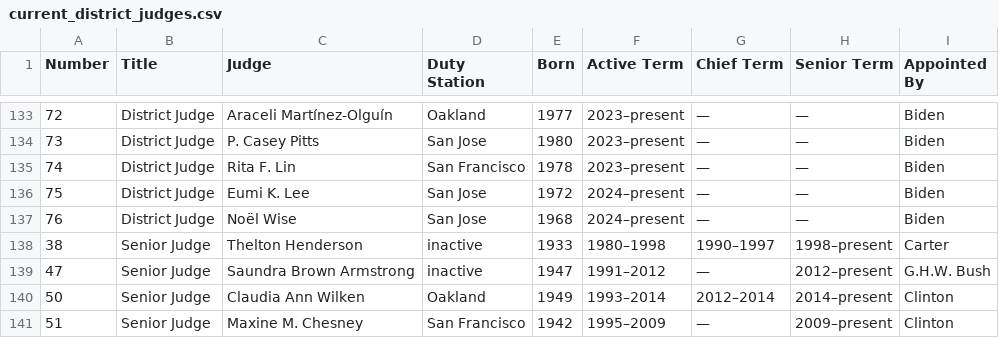
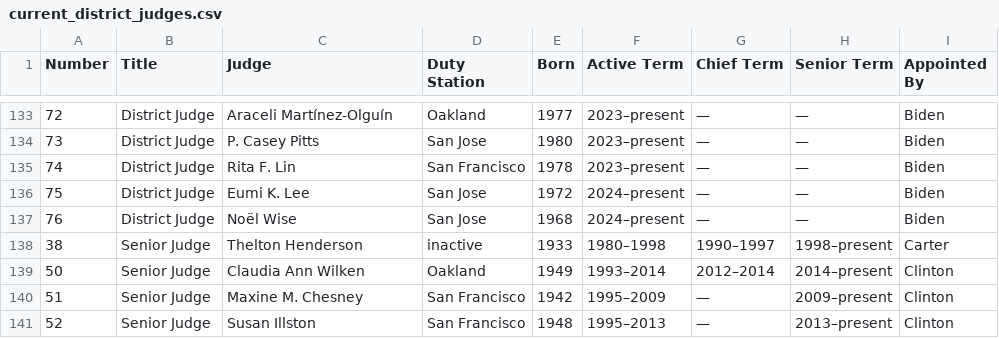
Before and after one commit to stephenkeegan/federal-judges-clerkship-guide, a CSV file: current_district_judges.csv, drawn as a sheet; only a part is shown, gaps mark what is left out; the shorter side is filled out with more unchanged rows; the diff names each change by its address in the sheet, - before the commit and + after, or states it on an @@ line.

```diff
--- a/current_district_judges.csv
+++ b/current_district_judges.csv
-row 139: 47 | Senior Judge | Saundra Brown Armstrong | inactive | 1947 | 1991–2012 | — | 2012–present | G.H.W. Bush
```
Also changed, not shown: final_district.csv, final_district_enriched.csv, 5 other files.
